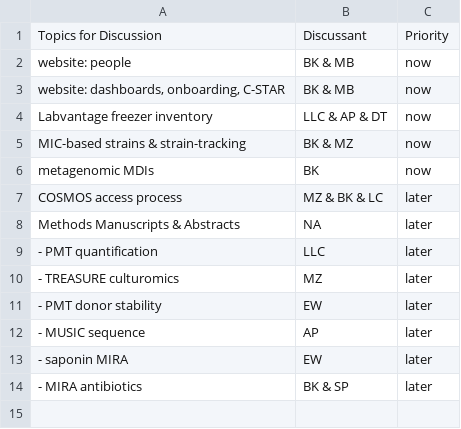
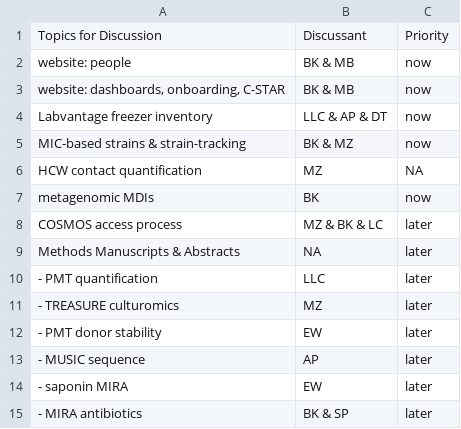
Before and after one commit to bjklab/bjk-distill, a CSV file: discussion_topics/discussion_topics.csv, drawn as a sheet; the diff names each change by its address in the sheet, - before the commit and + after, or states it on an @@ line.

```diff
--- a/discussion_topics/discussion_topics.csv
+++ b/discussion_topics/discussion_topics.csv
+row 6: HCW contact quantification | MZ | NA
```
Also changed, not shown: discussion_topics/motion_lab_schedule.csv, docs/discussion_topics/discussion_topics.csv, 16 other files.
